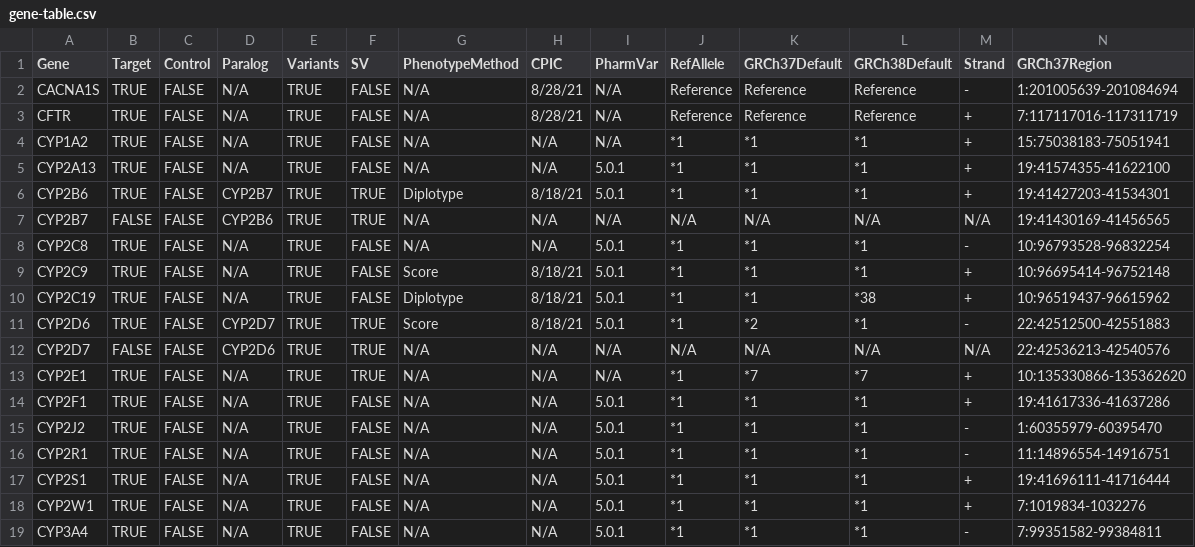
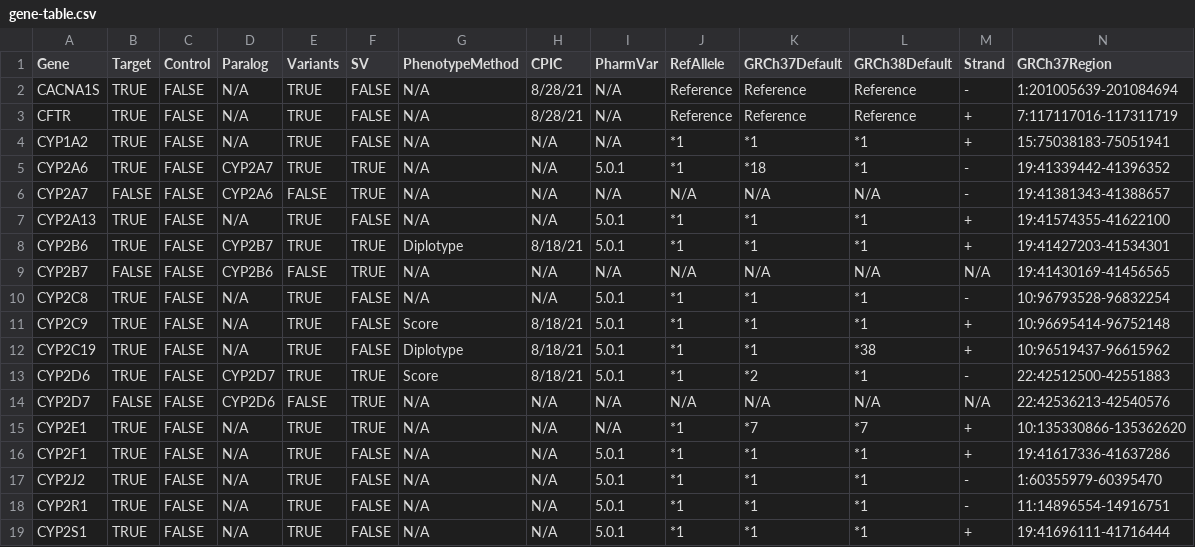
Before and after one commit to sbslee/pypgx, a CSV file: pypgx/api/data/gene-table.csv, drawn as a sheet; only a part is shown; the shorter side is filled out with more unchanged rows; addresses are those after the commit; rows hold the shown columns only; the diff names each change by its address in the sheet, - before the commit and + after, or states it on an @@ line.

```diff
--- a/pypgx/api/data/gene-table.csv
+++ b/pypgx/api/data/gene-table.csv
+row 5: CYP2A6 | TRUE | FALSE | CYP2A7 | TRUE | TRUE | N/A | N/A | 5.0.1 | *1 | *18 | *1 | - | 19:41339442-41396352
+row 6: CYP2A7 | FALSE | FALSE | CYP2A6 | FALSE | TRUE | N/A | N/A | N/A | N/A | N/A | N/A | - | 19:41381343-41388657
-E9 (Variants): TRUE
+E9 (Variants): FALSE
-E14 (Variants): TRUE
+E14 (Variants): FALSE
```
Also changed, not shown: pypgx/api/data/allele-table.csv, pypgx/api/data/variant-table.csv.
